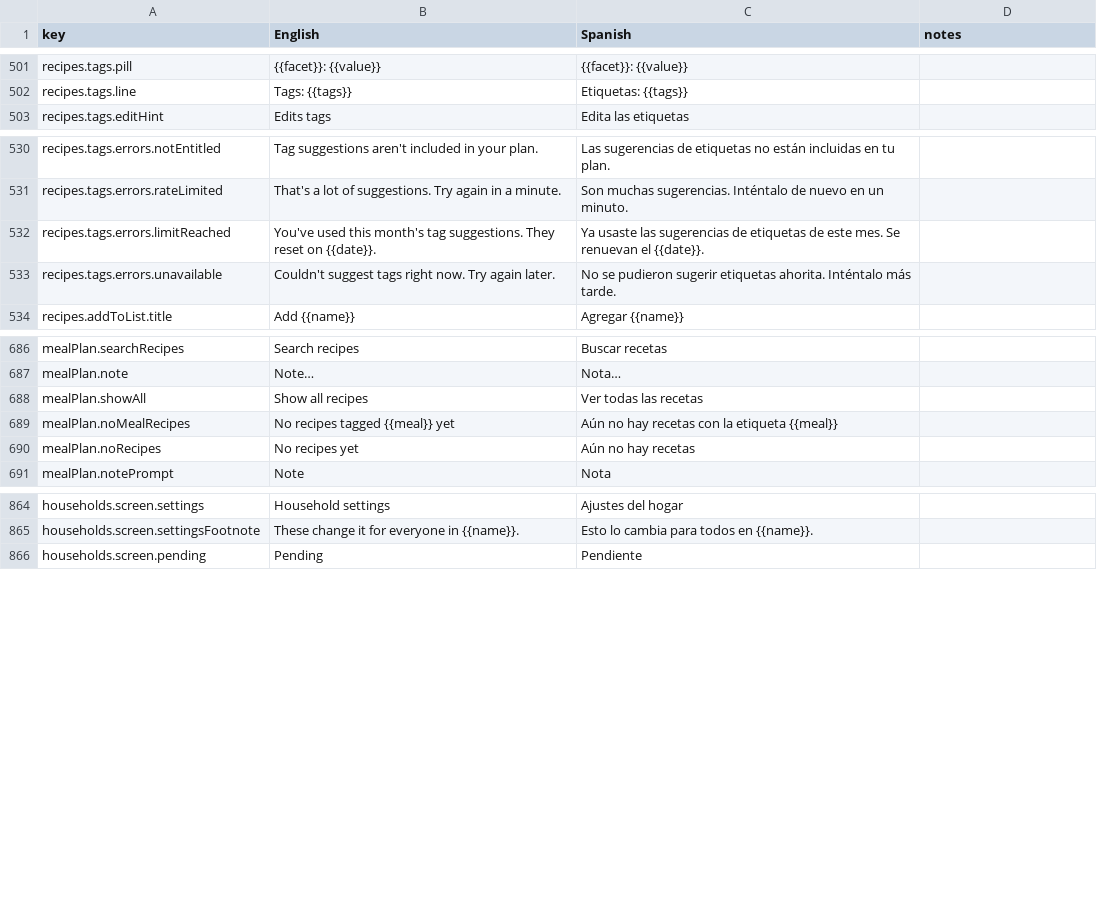
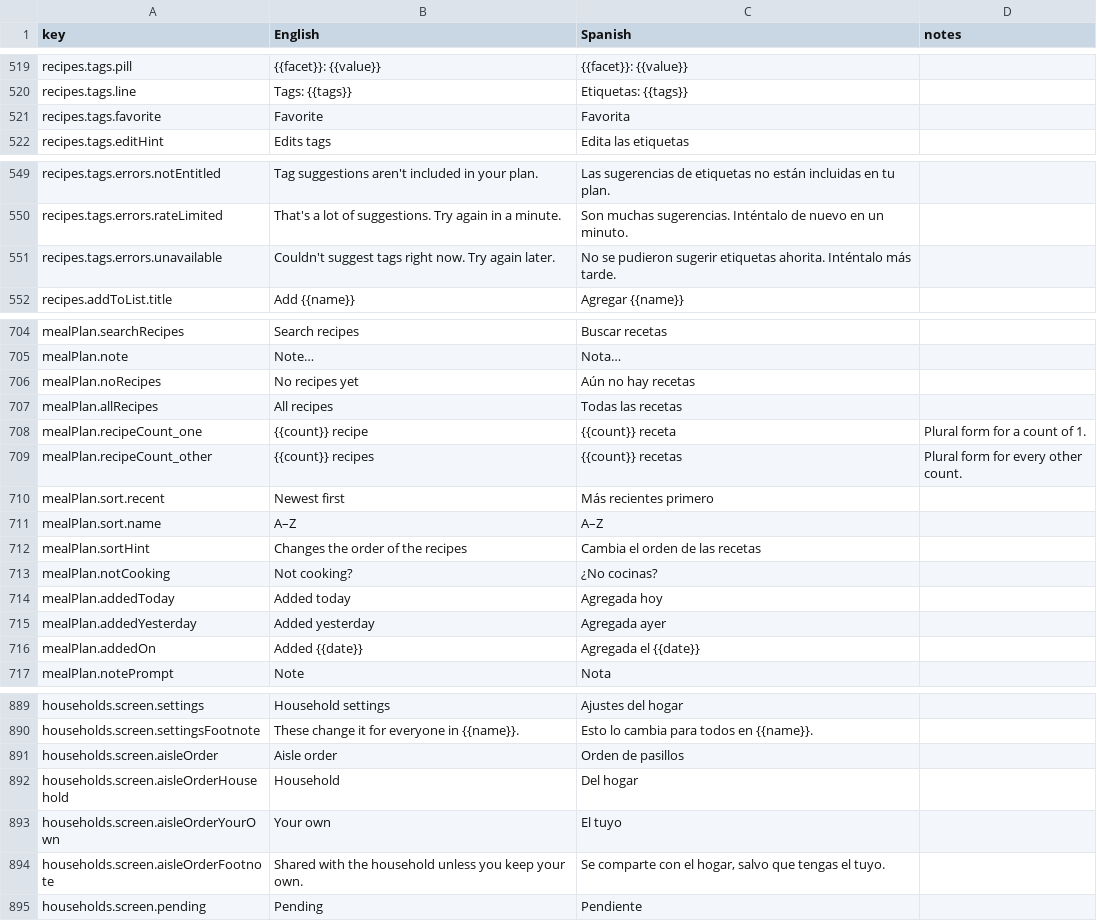
Before and after one commit to jgpasch/perfect-bite, a CSV file: docs/i18n/es-review.csv, drawn as a sheet; only a part is shown, gaps mark what is left out; removed rows and columns are numbered as before the commit, all else as after; the diff covers the shown part only; the diff names each change by its address in the sheet, - before the commit and + after, or states it on an @@ line.

Commit message:
ralph: Plan: the slot sheet's recipe picker (1022-214706-19)

```diff
--- a/docs/i18n/es-review.csv
+++ b/docs/i18n/es-review.csv
+row 521: recipes.tags.favorite | Favorite | Favorita
-row 532: recipes.tags.errors.limitReached | You've used this month's tag suggestions. They reset on {{date}}. | Ya usaste las sugerencias de etiquetas de este mes. Se renuevan el {{date}}.
-row 688: mealPlan.showAll | Show all recipes | Ver todas las recetas
-row 689: mealPlan.noMealRecipes | No recipes tagged {{meal}} yet | Aún no hay recetas con la etiqueta {{meal}}
+row 707: mealPlan.allRecipes | All recipes | Todas las recetas
+row 708: mealPlan.recipeCount_one | {{count}} recipe | {{count}} receta | Plural form for a count of 1.
+row 709: mealPlan.recipeCount_other | {{count}} recipes | {{count}} recetas | Plural form for every other count.
+row 710: mealPlan.sort.recent | Newest first | Más recientes primero
+row 711: mealPlan.sort.name | A–Z | A–Z
+row 712: mealPlan.sortHint | Changes the order of the recipes | Cambia el orden de las recetas
+row 713: mealPlan.notCooking | Not cooking? | ¿No cocinas?
+row 714: mealPlan.addedToday | Added today | Agregada hoy
+row 715: mealPlan.addedYesterday | Added yesterday | Agregada ayer
+row 716: mealPlan.addedOn | Added {{date}} | Agregada el {{date}}
+row 891: households.screen.aisleOrder | Aisle order | Orden de pasillos
+row 892: households.screen.aisleOrderHousehold | Household | Del hogar
+row 893: households.screen.aisleOrderYourOwn | Your own | El tuyo
+row 894: households.screen.aisleOrderFootnote | Shared with the household unless you keep your own. | Se comparte con el hogar, salvo que tengas el tuyo.
```
Also changed, not shown: 22 added rows, 5 removed rows and 2 edited cells elsewhere in this file, 11 other files.
